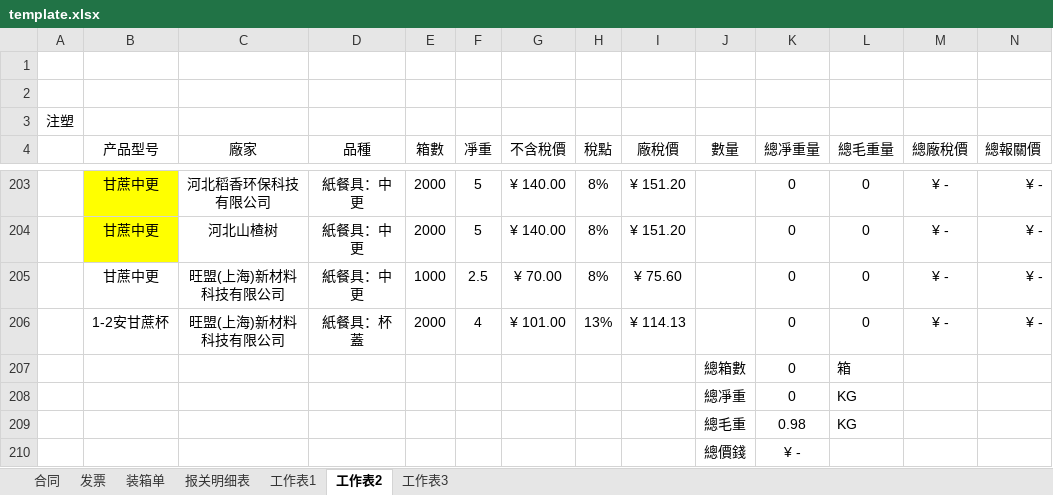
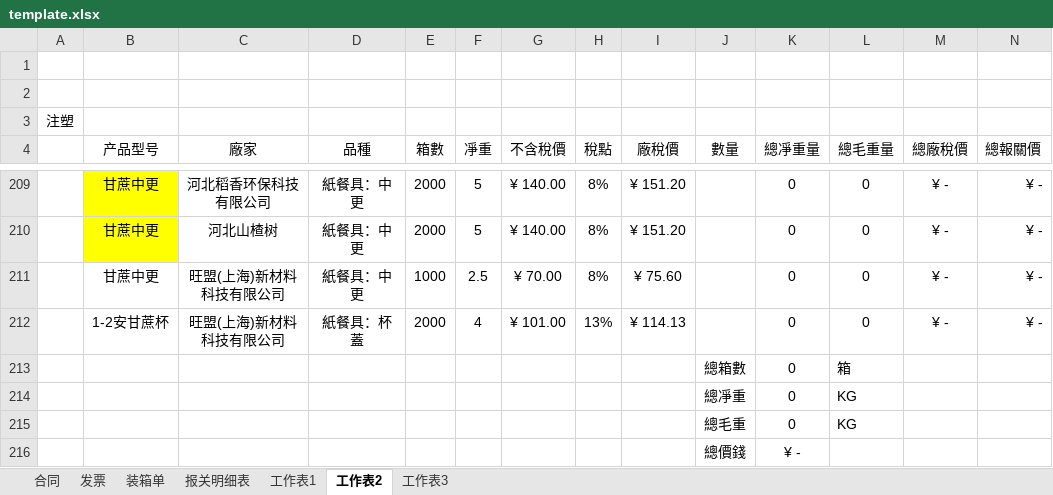
Before and after one commit to yypstyle/yypstylettdoo, an Excel workbook: template.xlsx, sheet 工作表2, drawn as a sheet; only a part is shown, gaps mark what is left out; values as stored, in another font and other column widths than the file's, no borders; addresses are those after the commit; the diff covers the shown part only; the diff names each change by its address in the sheet, - before the commit and + after, or states it on an @@ line.

```diff
--- a/template.xlsx (sheet 工作表2)
+++ b/template.xlsx (sheet 工作表2)
-K215 (總凈重量): 0.98
+K215 (總凈重量): 0
```
Also changed, not shown: 6 added rows and 7 edited cells elsewhere in this sheet, formulas that keep their value, 2 other files.
